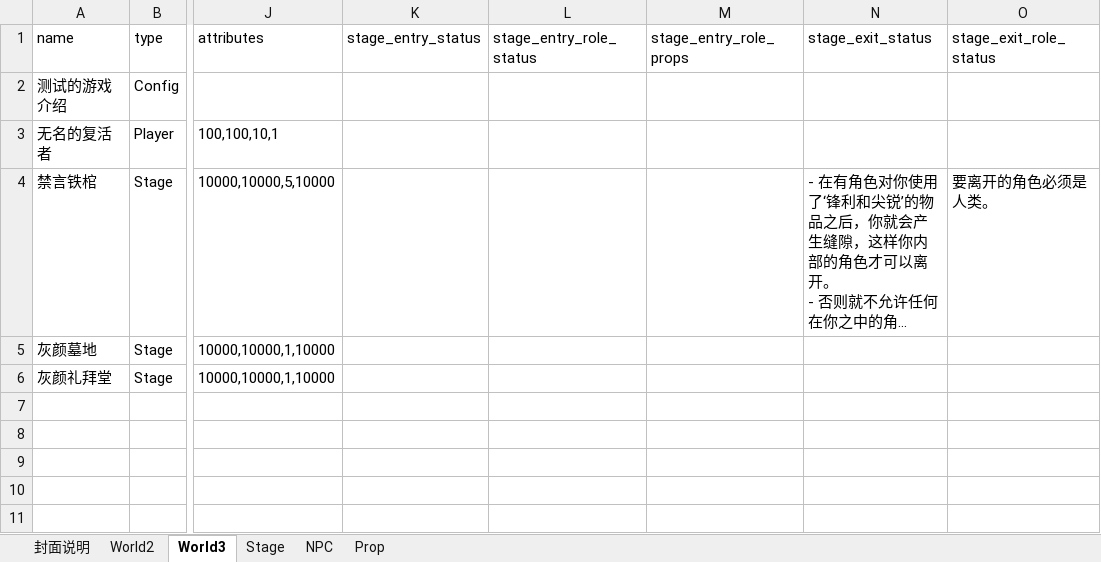
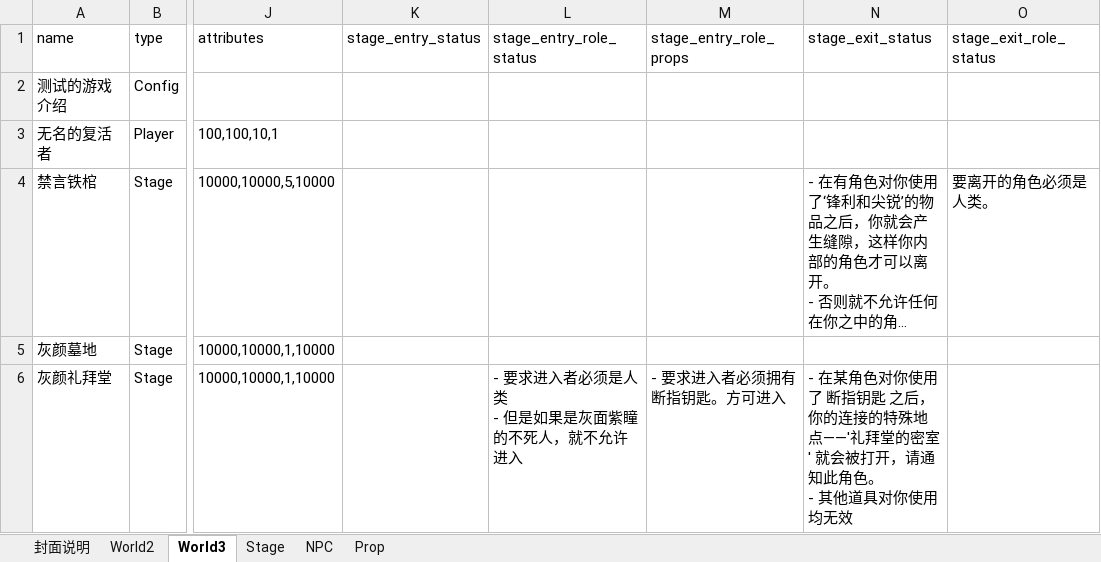
Before and after one commit to yanghanggit/ai-rpg, an Excel workbook: budding_world/settings_editor/budding_world.xlsx, sheet World3, drawn as a sheet; only a part is shown, gaps mark what is left out; long unchanged cells end in …; values as stored, in another font and other column widths than the file's, no borders; ↵ is a line break in a cell; the diff names each change by its address in the sheet, - before the commit and + after, or states it on an @@ line.

```diff
--- a/budding_world/settings_editor/budding_world.xlsx (sheet World3)
+++ b/budding_world/settings_editor/budding_world.xlsx (sheet World3)
-L6 (stage_entry_role_status): (empty)
+L6 (stage_entry_role_status): - 要求进入者必须是人类 ↵ - 但是如果是灰面紫瞳的不死人，就不允许进入
-M6 (stage_entry_role_props): (empty)
+M6 (stage_entry_role_props): - 要求进入者必须拥有 断指钥匙。方可进入
-N6 (stage_exit_status): (empty)
+N6 (stage_exit_status): - 在某角色对你使用了 断指钥匙 之后，你的连接的特殊地点——'礼拜堂的密室' 就会被打开，请通知此角色。 ↵ - 其他道具对你使用均无效
```
Also changed, not shown: 2 other files.
